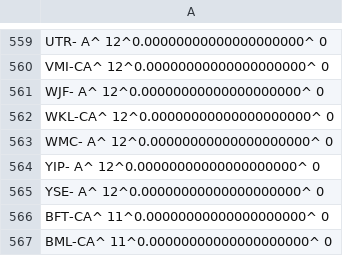
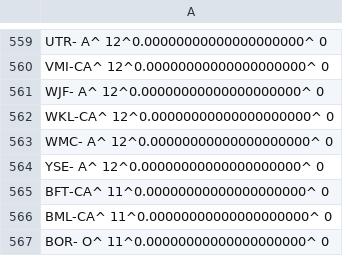
Before and after one commit to opentraveldata/optd, a CSV file: refdata/ORI/ori_por_diff_w_geonames.csv, drawn as a sheet; only a part is shown, gaps mark what is left out; the shorter side is filled out with more unchanged rows.

```diff
--- a/refdata/ORI/ori_por_diff_w_geonames.csv
+++ b/refdata/ORI/ori_por_diff_w_geonames.csv
@@ -563,3 +563,2 @@ WKL-CA^    12^0.00000000000000000000^       0
 WMC- A^    12^0.00000000000000000000^       0
-YIP- A^    12^0.00000000000000000000^       0
 YSE- A^    12^0.00000000000000000000^       0
```
Also changed, not shown: refdata/ORI/ori_por_best_known_so_far.csv.
